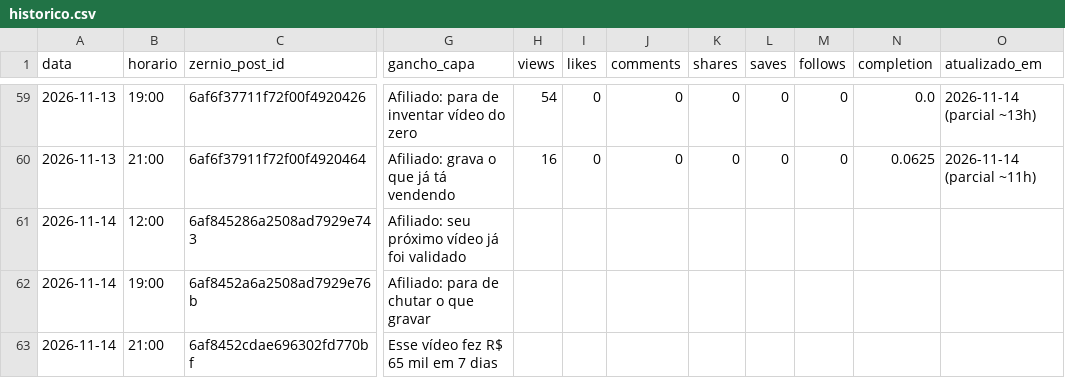
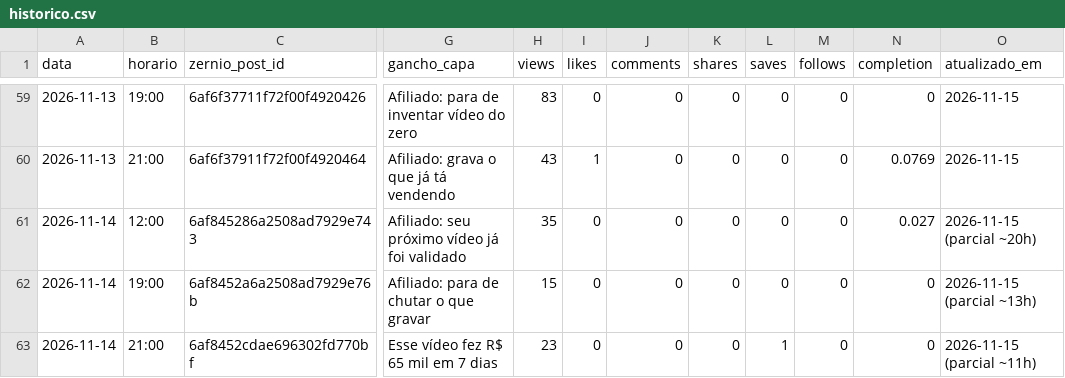
Before and after one commit to lucas5342648/optimizze-carrosseis, a CSV file: historico.csv, drawn as a sheet; only a part is shown, gaps mark what is left out; the diff covers the shown part only; the diff names each change by its address in the sheet, - before the commit and + after, or states it on an @@ line.

```diff
--- a/historico.csv
+++ b/historico.csv
-H59 (views): 54
+H59 (views): 83
-N59 (completion): 0.0
+N59 (completion): 0
-O59 (atualizado_em): 2026-11-14 (parcial ~13h)
+O59 (atualizado_em): 2026-11-15
-H60 (views): 16
+H60 (views): 43
-I60 (likes): 0
+I60 (likes): 1
-N60 (completion): 0.0625
+N60 (completion): 0.0769
-O60 (atualizado_em): 2026-11-14 (parcial ~11h)
+O60 (atualizado_em): 2026-11-15
-H61 (views): (empty)
+H61 (views): 35
-I61:I63 (likes): (empty)
+I61:I63 (likes): 0
-J61:J63 (comments): (empty)
+J61:J63 (comments): 0
-K61:K63 (shares): (empty)
+K61:K63 (shares): 0
-L61:L62 (saves): (empty)
+L61:L62 (saves): 0
-M61:M63 (follows): (empty)
+M61:M63 (follows): 0
-N61 (completion): (empty)
+N61 (completion): 0.027
-O61 (atualizado_em): (empty)
+O61 (atualizado_em): 2026-11-15 (parcial ~20h)
-H62 (views): (empty)
+H62 (views): 15
-N62:N63 (completion): (empty)
+N62:N63 (completion): 0
-O62 (atualizado_em): (empty)
+O62 (atualizado_em): 2026-11-15 (parcial ~13h)
-H63 (views): (empty)
+H63 (views): 23
-L63 (saves): (empty)
+L63 (saves): 1
-O63 (atualizado_em): (empty)
+O63 (atualizado_em): 2026-11-15 (parcial ~11h)
```
Also changed, not shown: 54 edited cells elsewhere in this file, 48 other files.
